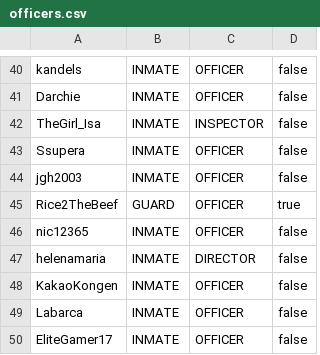
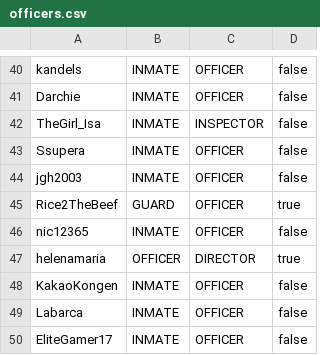
Before and after one commit to WildTooth/FreakyVille-General-Data, a CSV file: guards/officers.csv, drawn as a sheet; only a part is shown, gaps mark what is left out.

Commit message:
Update officers.csv

```diff
--- a/guards/officers.csv
+++ b/guards/officers.csv
@@ -46,3 +46,3 @@ Rice2TheBeef,GUARD,OFFICER,true
 nic12365,INMATE,OFFICER,false
-helenamaria,INMATE,DIRECTOR,false
+helenamaria,OFFICER,DIRECTOR,true
 KakaoKongen,INMATE,OFFICER,false
```
